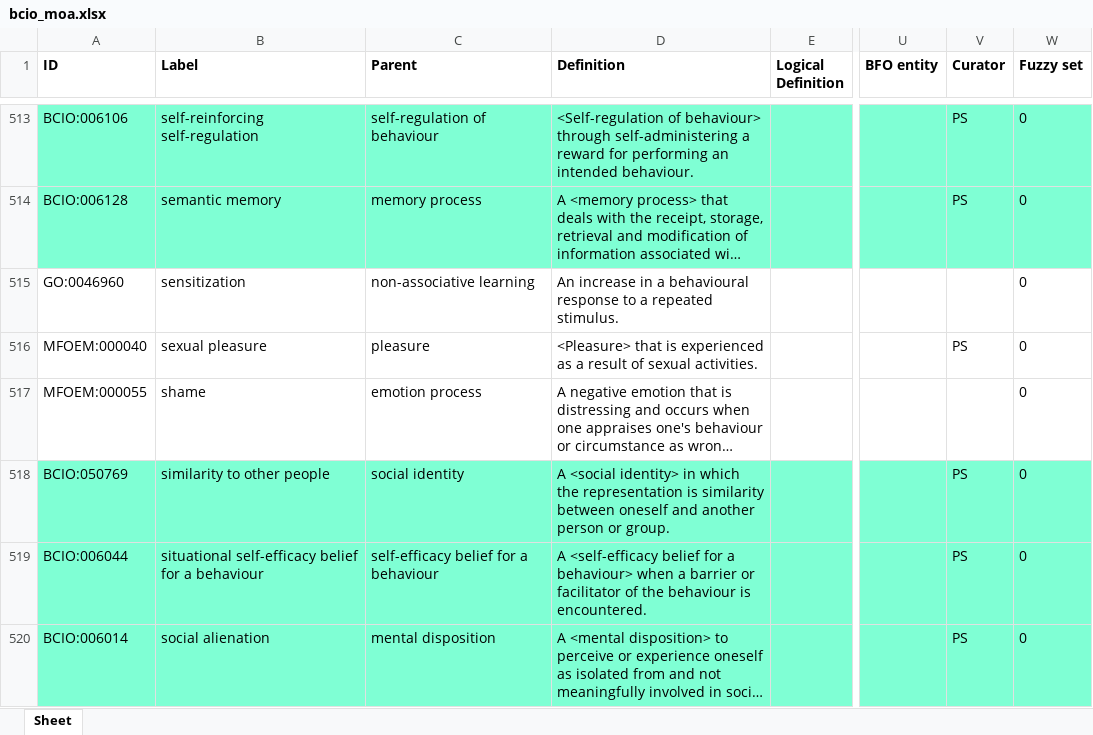
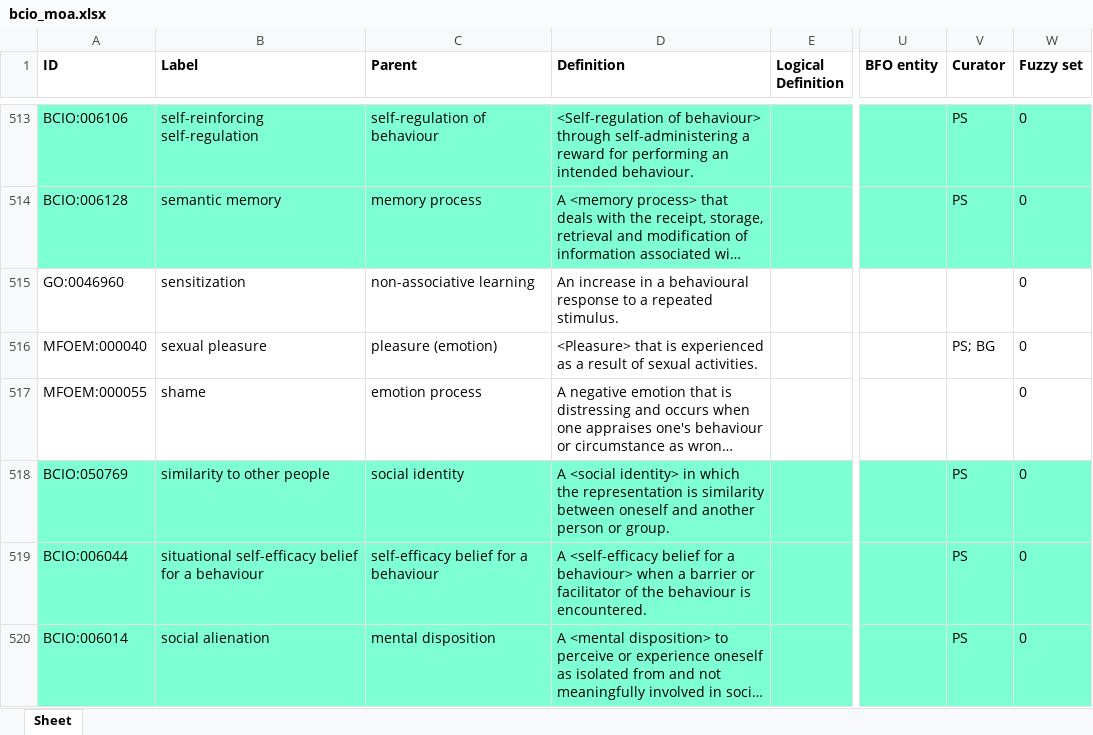
Before and after one commit to b-gehrke/BCIO, an Excel workbook: MechanismOfAction/bcio_moa.xlsx, sheet Sheet, drawn as a sheet; only a part is shown, gaps mark what is left out; long unchanged cells end in …; values as stored, in another font and other column widths than the file's, no borders; the diff covers the shown part only; the diff names each change by its address in the sheet, - before the commit and + after, or states it on an @@ line.

Commit message:
Updating bcio_moa.xlsx

```diff
--- a/MechanismOfAction/bcio_moa.xlsx (sheet Sheet)
+++ b/MechanismOfAction/bcio_moa.xlsx (sheet Sheet)
-C516 (Parent): pleasure
+C516 (Parent): pleasure (emotion)
-V516 (Curator): PS
+V516 (Curator): PS; BG
```
Also changed, not shown: 8 edited cells elsewhere in this sheet.
